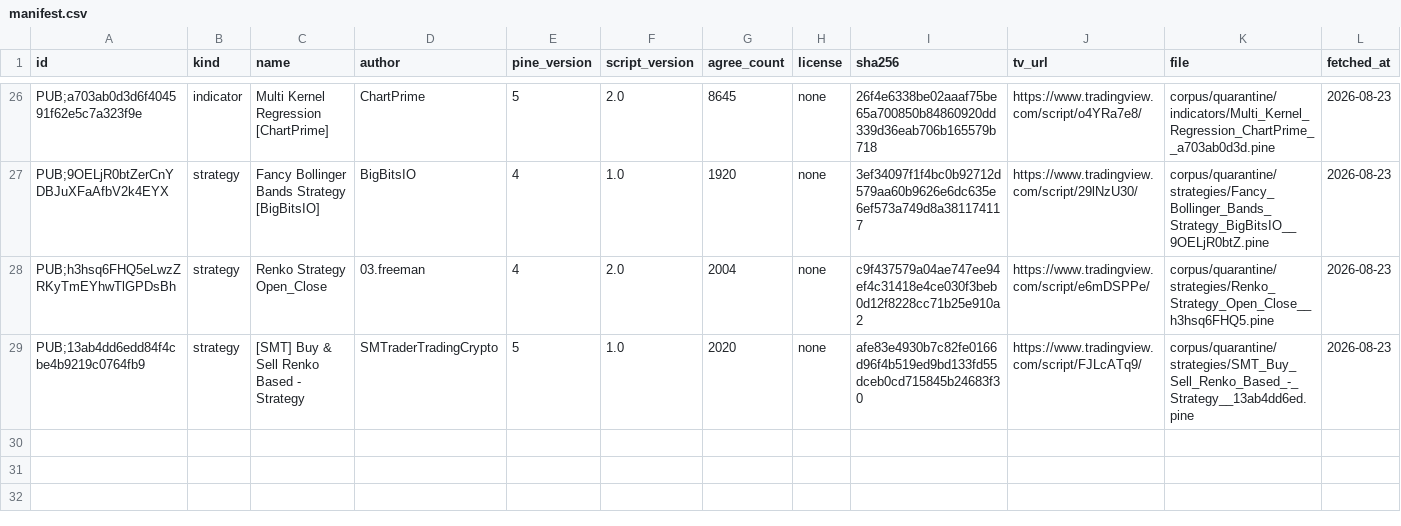
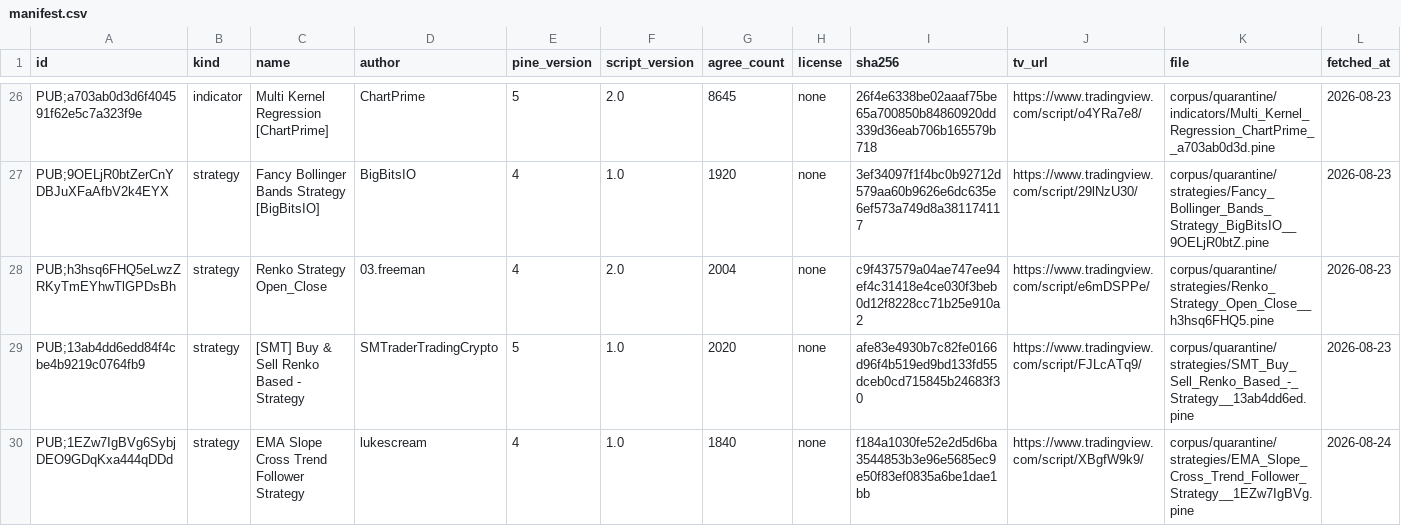
Before and after one commit to PyneSys/pyne-in-the-wild, a CSV file: corpus/quarantine/manifest.csv, drawn as a sheet; only a part is shown, gaps mark what is left out; rows hold the shown columns only; the diff names each change by its address in the sheet, - before the commit and + after, or states it on an @@ line.

```diff
--- a/corpus/quarantine/manifest.csv
+++ b/corpus/quarantine/manifest.csv
+row 30: PUB;1EZw7IgBVg6SybjDEO9GDqKxa444qDDd | strategy | EMA Slope Cross Trend Follower Strategy | lukescream | 4 | 1.0 | 1840 | none | f184a1030fe52e2d5d6ba3544853b3e96e5685ec9e50f83ef0835a6be1dae1bb | https://www.tradingview.com/script/XBgfW9k9/ | corpus/quarantine/strategies/EMA_Slope_Cross_Trend_Follower_Strategy__1EZw7IgBVg.pine | 2026-08-24
```
Also changed, not shown: corpus/manifest.csv, 18 other files.
